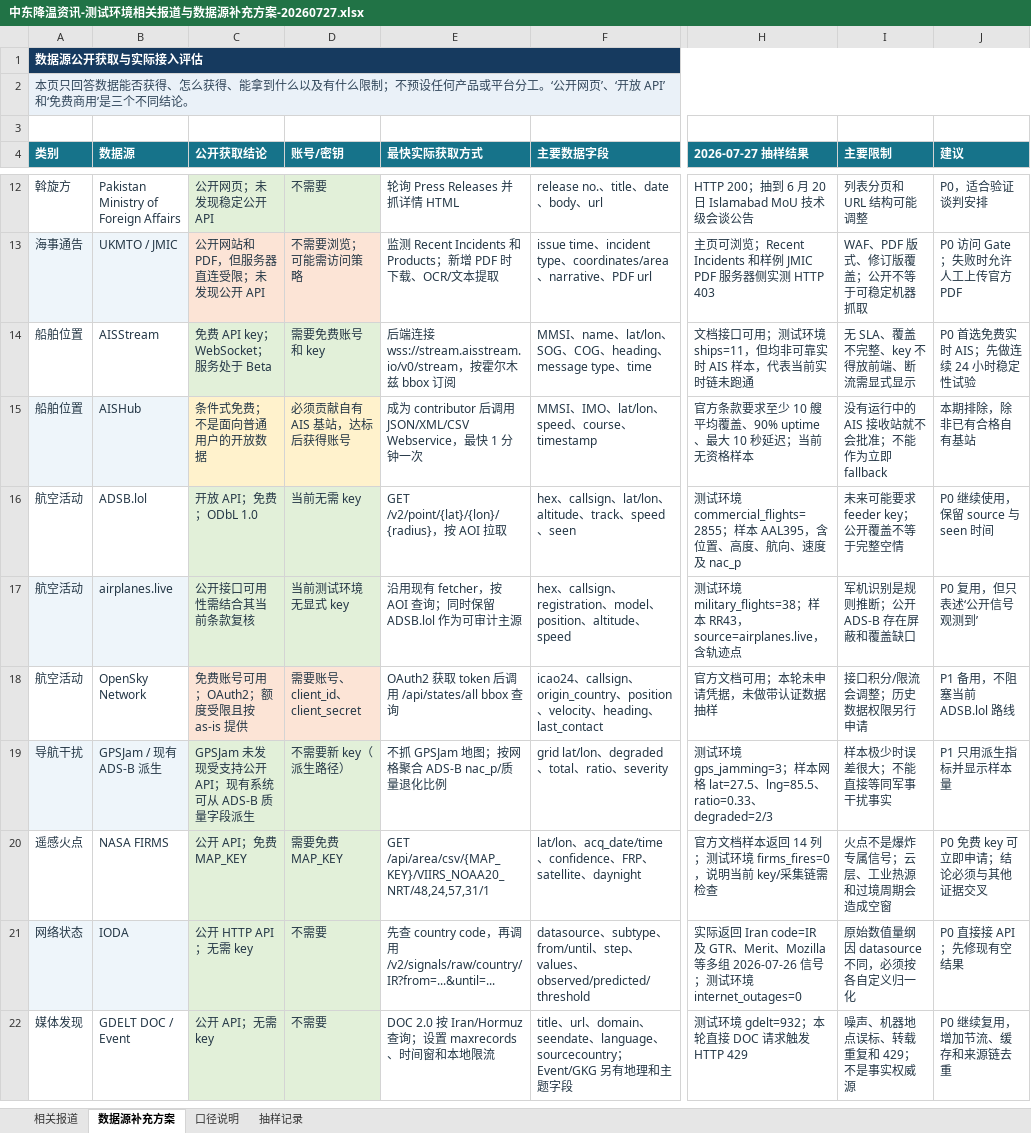
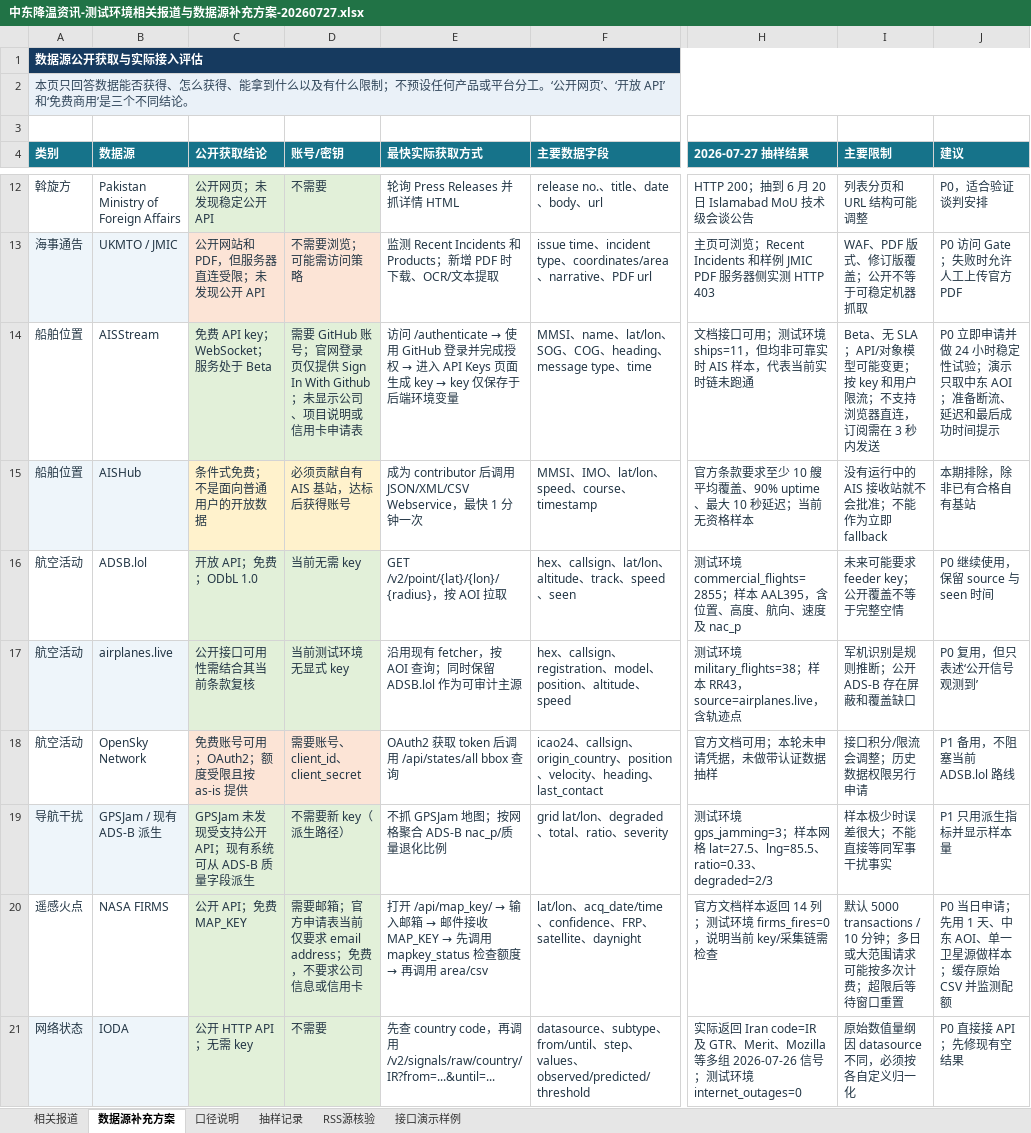
Before and after one commit to isxylands/dy-inta, an Excel workbook: outputs/019f89e6-a377-7081-a2bd-da4fc2c4766e/中东降温资讯-测试环境相关报道与数据源补充方案-20260727.xlsx, sheet 数据源补充方案, drawn as a sheet; only a part is shown, gaps mark what is left out; the shorter side is filled out with more unchanged rows; values as stored, in another font and other column widths than the file's, no borders; conditional formats and table styles not drawn; the diff names each change by its address in the sheet, - before the commit and + after, or states it on an @@ line.

```diff
--- a/outputs/019f89e6-a377-7081-a2bd-da4fc2c4766e/中东降温资讯-测试环境相关报道与数据源补充方案-20260727.xlsx (sheet 数据源补充方案)
+++ b/outputs/019f89e6-a377-7081-a2bd-da4fc2c4766e/中东降温资讯-测试环境相关报道与数据源补充方案-20260727.xlsx (sheet 数据源补充方案)
+sheet tab: RSS源核验
+sheet tab: 接口演示样例
-D14 (账号/密钥): 需要免费账号和 key
+D14 (账号/密钥): 需要 GitHub 账号；官网登录页仅提供 Sign In With Github；未显示公司、项目说明或信用卡申请表
@@ E14 (最快实际获取方式): 后端连接 wss://stream.aisstream.io/v0/stream，按霍尔木兹 bbox 订阅 → 访问 /authenticate → 使用 GitHub 登录并完成授权 → 进入 API Keys 页面生成 key → key 仅保存于后端环境变量 @@
-I14 (主要限制): 无 SLA、覆盖不完整、key 不得放前端、断流需显式显示
+I14 (主要限制): Beta、无 SLA；API/对象模型可能变更；按 key 和用户限流；不支持浏览器直连，订阅需在 3 秒内发送
-J14 (建议): P0 首选免费实时 AIS；先做连续 24 小时稳定性试验
+J14 (建议): P0 立即申请并做 24 小时稳定性试验；演示只取中东 AOI；准备断流、延迟和最后成功时间提示
-D20 (账号/密钥): 需要免费 MAP_KEY
+D20 (账号/密钥): 需要邮箱；官方申请表当前仅要求 email address；免费，不要求公司信息或信用卡
@@ E20 (最快实际获取方式): GET /api/area/csv/{MAP_KEY}/VIIRS_NOAA20_NRT/48,24,57,31/1 → 打开 /api/map_key/ → 输入邮箱 → 邮件接收 MAP_KEY → 先调用 mapkey_status 检查额度 → 再调用 area/csv @@
-I20 (主要限制): 火点不是爆炸专属信号；云层、工业热源和过境周期会造成空窗
+I20 (主要限制): 默认 5000 transactions / 10 分钟；多日或大范围请求可能按多次计费；超限后等待窗口重置
-J20 (建议): P0 免费 key 可立即申请；结论必须与其他证据交叉
+J20 (建议): P0 当日申请；先用 1 天、中东 AOI、单一卫星源做样本；缓存原始 CSV 并监测配额
```
Also changed, not shown: sheet 抽样记录.
